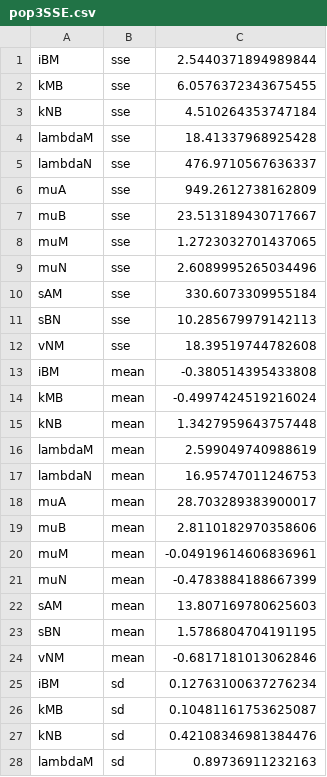
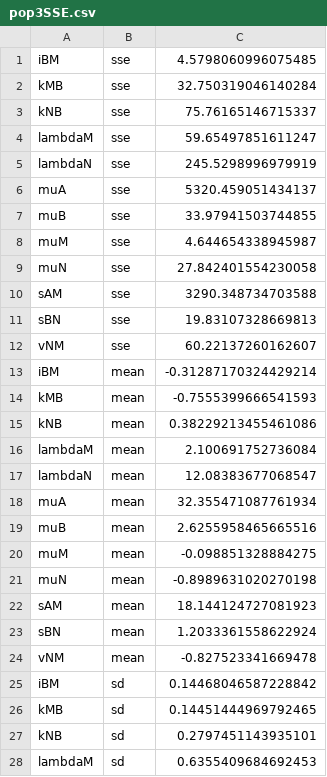
Before and after one commit to chaolinhan/MSc_Project, a CSV file: dataPreProcess/pop3SSE.csv, drawn as a sheet; only a part is shown; the diff covers the shown part only.

```diff
--- a/dataPreProcess/pop3SSE.csv
+++ b/dataPreProcess/pop3SSE.csv
@@ -1,28 +1,28 @@
-iBM,sse,2.5440371894989844
-kMB,sse,6.0576372343675455
-kNB,sse,4.510264353747184
-lambdaM,sse,18.41337968925428
-lambdaN,sse,476.9710567636337
-muA,sse,949.2612738162809
-muB,sse,23.513189430717667
-muM,sse,1.2723032701437065
-muN,sse,2.6089995265034496
-sAM,sse,330.6073309955184
-sBN,sse,10.285679979142113
-vNM,sse,18.39519744782608
-iBM,mean,-0.380514395433808
-kMB,mean,-0.4997424519216024
-kNB,mean,1.3427959643757448
-lambdaM,mean,2.599049740988619
-lambdaN,mean,16.95747011246753
-muA,mean,28.703289383900017
-muB,mean,2.8110182970358606
-muM,mean,-0.04919614606836961
-muN,mean,-0.4783884188667399
-sAM,mean,13.807169780625603
-sBN,mean,1.5786804704191195
-vNM,mean,-0.6817181013062846
-iBM,sd,0.12763100637276234
-kMB,sd,0.10481161753625087
-kNB,sd,0.42108346981384476
-lambdaM,sd,0.89736911232163
+iBM, sse, 4.5798060996075485
+kMB, sse, 32.750319046140284
+kNB, sse, 75.76165146715337
+lambdaM, sse, 59.65497851611247
+lambdaN, sse, 245.5298996979919
+muA, sse, 5320.459051434137
+muB, sse, 33.97941503744855
+muM, sse, 4.644654338945987
+muN, sse, 27.842401554230058
+sAM, sse, 3290.348734703588
+sBN, sse, 19.83107328669813
+vNM, sse, 60.22137260162607
+iBM, mean, -0.31287170324429214
+kMB, mean, -0.7555399666541593
+kNB, mean, 0.38229213455461086
+lambdaM, mean, 2.100691752736084
+lambdaN, mean, 12.08383677068547
+muA, mean, 32.355471087761934
+muB, mean, 2.6255958465665516
+muM, mean, -0.098851328884275
+muN, mean, -0.8989631020270198
+sAM, mean, 18.144124727081923
+sBN, mean, 1.2033361558622924
+vNM, mean, -0.827523341669478
+iBM, sd, 0.14468046587228842
+kMB, sd, 0.14451444969792465
+kNB, sd, 0.2797451143935101
+lambdaM, sd, 0.6355409684692453
```
Also changed, not shown: 8 edited cells elsewhere in this file, 6 other files.
